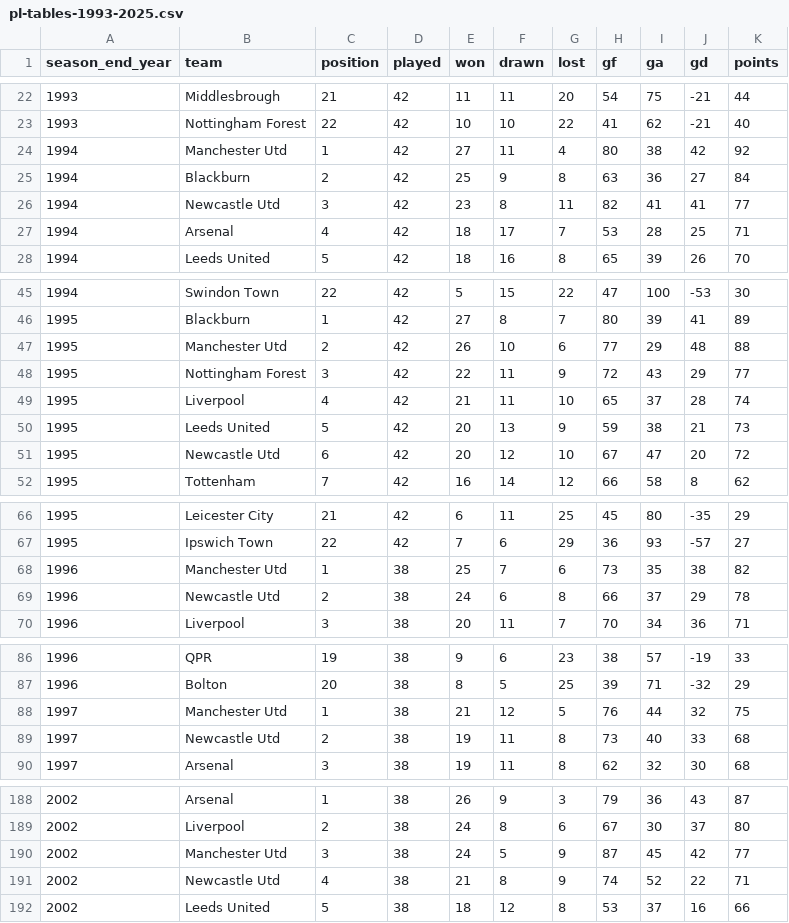
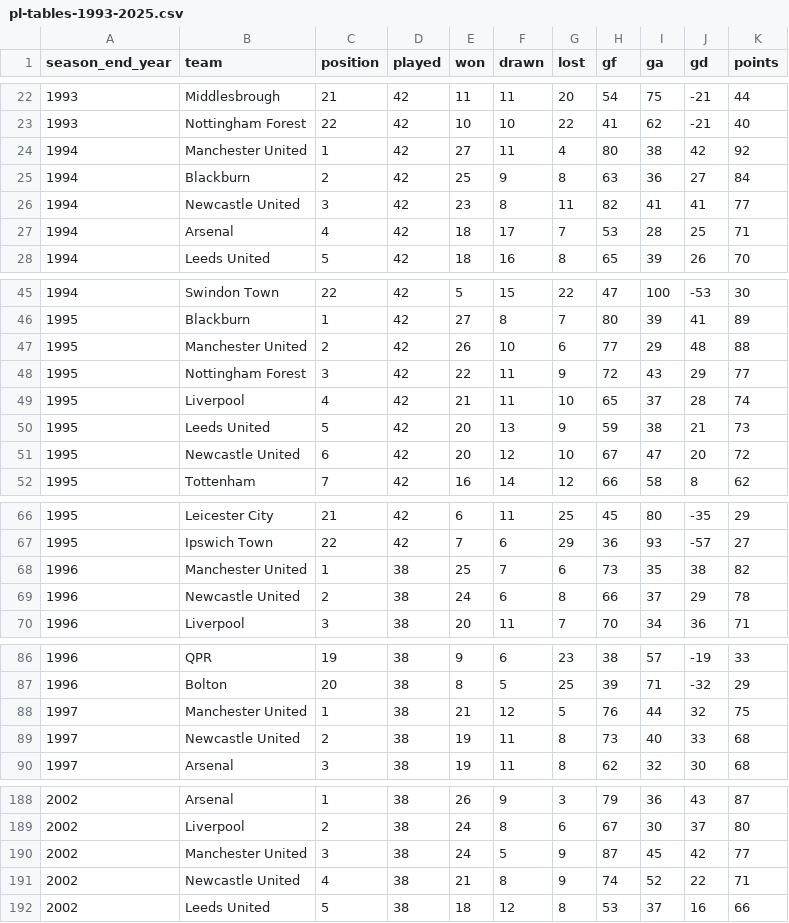
Before and after one commit to zenithc-git/soccer-Seeker, a CSV file: data/pl-tables-1993-2025.csv, drawn as a sheet; only a part is shown, gaps mark what is left out; the diff covers the shown part only.

```diff
--- a/data/pl-tables-1993-2025.csv
+++ b/data/pl-tables-1993-2025.csv
@@ -23,5 +23,5 @@ season_end_year,team,position,played,won,drawn,lost,gf,ga,gd,points
 1993,Nottingham Forest,22,42,10,10,22,41,62,-21,40
-1994,Manchester Utd,1,42,27,11,4,80,38,42,92
+1994,Manchester United,1,42,27,11,4,80,38,42,92
 1994,Blackburn,2,42,25,9,8,63,36,27,84
-1994,Newcastle Utd,3,42,23,8,11,82,41,41,77
+1994,Newcastle United,3,42,23,8,11,82,41,41,77
 1994,Arsenal,4,42,18,17,7,53,28,25,71
@@ -46,3 +46,3 @@ season_end_year,team,position,played,won,drawn,lost,gf,ga,gd,points
 1995,Blackburn,1,42,27,8,7,80,39,41,89
-1995,Manchester Utd,2,42,26,10,6,77,29,48,88
+1995,Manchester United,2,42,26,10,6,77,29,48,88
 1995,Nottingham Forest,3,42,22,11,9,72,43,29,77
@@ -50,3 +50,3 @@ season_end_year,team,position,played,won,drawn,lost,gf,ga,gd,points
 1995,Leeds United,5,42,20,13,9,59,38,21,73
-1995,Newcastle Utd,6,42,20,12,10,67,47,20,72
+1995,Newcastle United,6,42,20,12,10,67,47,20,72
 1995,Tottenham,7,42,16,14,12,66,58,8,62
@@ -67,4 +67,4 @@ season_end_year,team,position,played,won,drawn,lost,gf,ga,gd,points
 1995,Ipswich Town,22,42,7,6,29,36,93,-57,27
-1996,Manchester Utd,1,38,25,7,6,73,35,38,82
-1996,Newcastle Utd,2,38,24,6,8,66,37,29,78
+1996,Manchester United,1,38,25,7,6,73,35,38,82
+1996,Newcastle United,2,38,24,6,8,66,37,29,78
 1996,Liverpool,3,38,20,11,7,70,34,36,71
@@ -87,4 +87,4 @@ season_end_year,team,position,played,won,drawn,lost,gf,ga,gd,points
 1996,Bolton,20,38,8,5,25,39,71,-32,29
-1997,Manchester Utd,1,38,21,12,5,76,44,32,75
-1997,Newcastle Utd,2,38,19,11,8,73,40,33,68
+1997,Manchester United,1,38,21,12,5,76,44,32,75
+1997,Newcastle United,2,38,19,11,8,73,40,33,68
 1997,Arsenal,3,38,19,11,8,62,32,30,68
@@ -189,4 +189,4 @@ season_end_year,team,position,played,won,drawn,lost,gf,ga,gd,points
 2002,Liverpool,2,38,24,8,6,67,30,37,80
-2002,Manchester Utd,3,38,24,5,9,87,45,42,77
-2002,Newcastle Utd,4,38,21,8,9,74,52,22,71
+2002,Manchester United,3,38,24,5,9,87,45,42,77
+2002,Newcastle United,4,38,21,8,9,74,52,22,71
 2002,Leeds United,5,38,18,12,8,53,37,16,66
```
Also changed, not shown: 51 edited cells elsewhere in this file, 1 other file.
